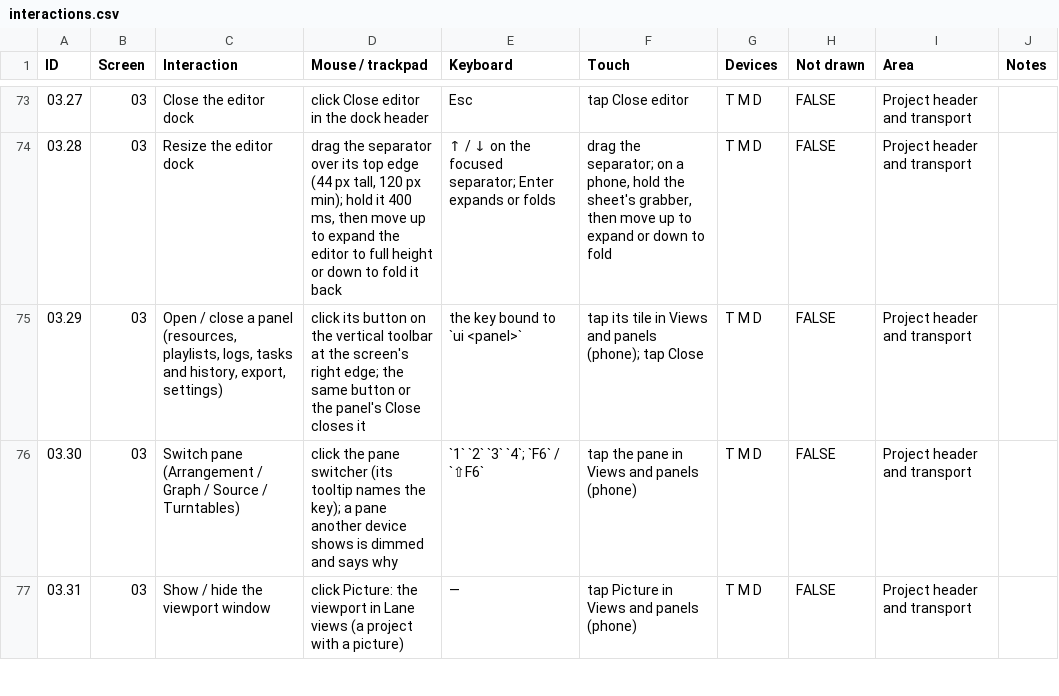
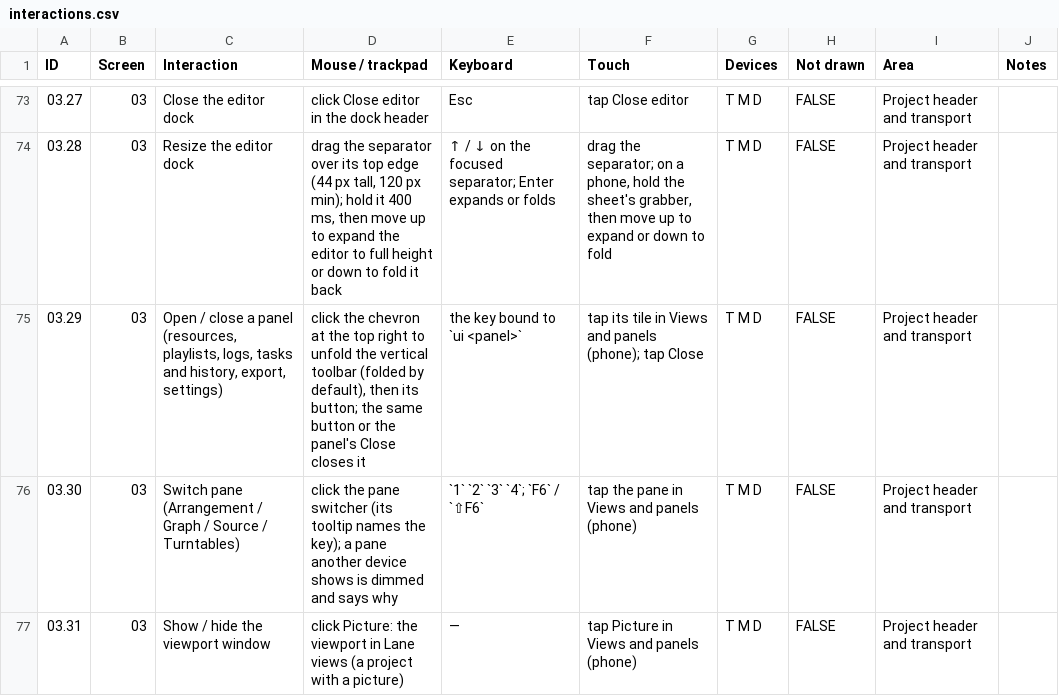
Before and after one commit to fredericlb/k7-daw, a CSV file: apps/k7-daw-frontend/docs/interactions/interactions.csv, drawn as a sheet; only a part is shown, gaps mark what is left out.

```diff
--- a/apps/k7-daw-frontend/docs/interactions/interactions.csv
+++ b/apps/k7-daw-frontend/docs/interactions/interactions.csv
@@ -74,3 +74,3 @@ ID,Screen,Interaction,Mouse / trackpad,Keyboard,Touch,Devices,Not drawn,Area,Not
 03.28,03,Resize the editor dock,"drag the separator over its top edge (44 px tall, 120 px min); hold it 400 ms, then move up to expand the editor to full height or down to fold it back",↑ / ↓ on the focused separator; Enter expands or folds,"drag the separator; on a phone, hold the sheet's grabber, then move up to expand or down to fold",T M D,FALSE,Project header and transport,
-03.29,03,"Open / close a panel (resources, playlists, logs, tasks and history, export, settings)",click its button on the vertical toolbar at the screen's right edge; the same button or the panel's Close closes it,the key bound to `ui <panel>`,tap its tile in Views and panels (phone); tap Close,T M D,FALSE,Project header and transport,
+03.29,03,"Open / close a panel (resources, playlists, logs, tasks and history, export, settings)","click the chevron at the top right to unfold the vertical toolbar (folded by default), then its button; the same button or the panel's Close closes it",the key bound to `ui <panel>`,tap its tile in Views and panels (phone); tap Close,T M D,FALSE,Project header and transport,
 03.30,03,Switch pane (Arrangement / Graph / Source / Turntables),click the pane switcher (its tooltip names the key); a pane another device shows is dimmed and says why,`1` `2` `3` `4`; `F6` / `⇧F6`,tap the pane in Views and panels (phone),T M D,FALSE,Project header and transport,
```
Also changed, not shown: apps/k7-daw-frontend/docs/interactions/areas.csv, 6 other files.
